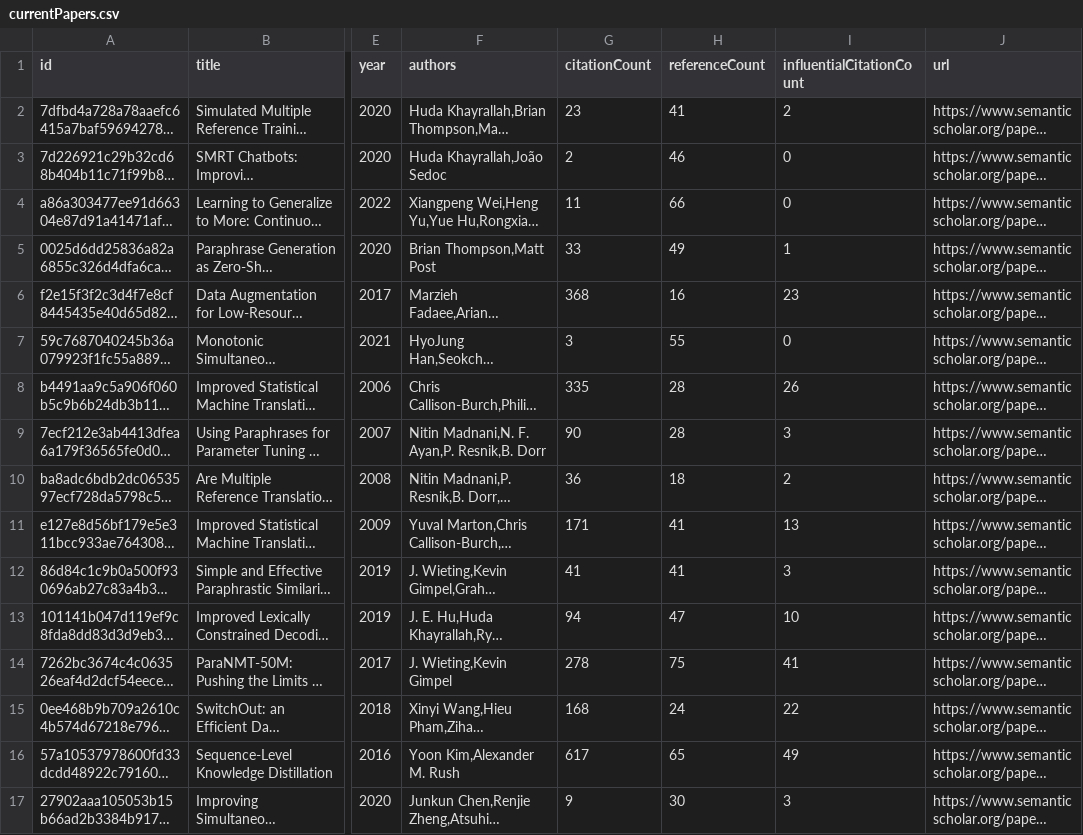
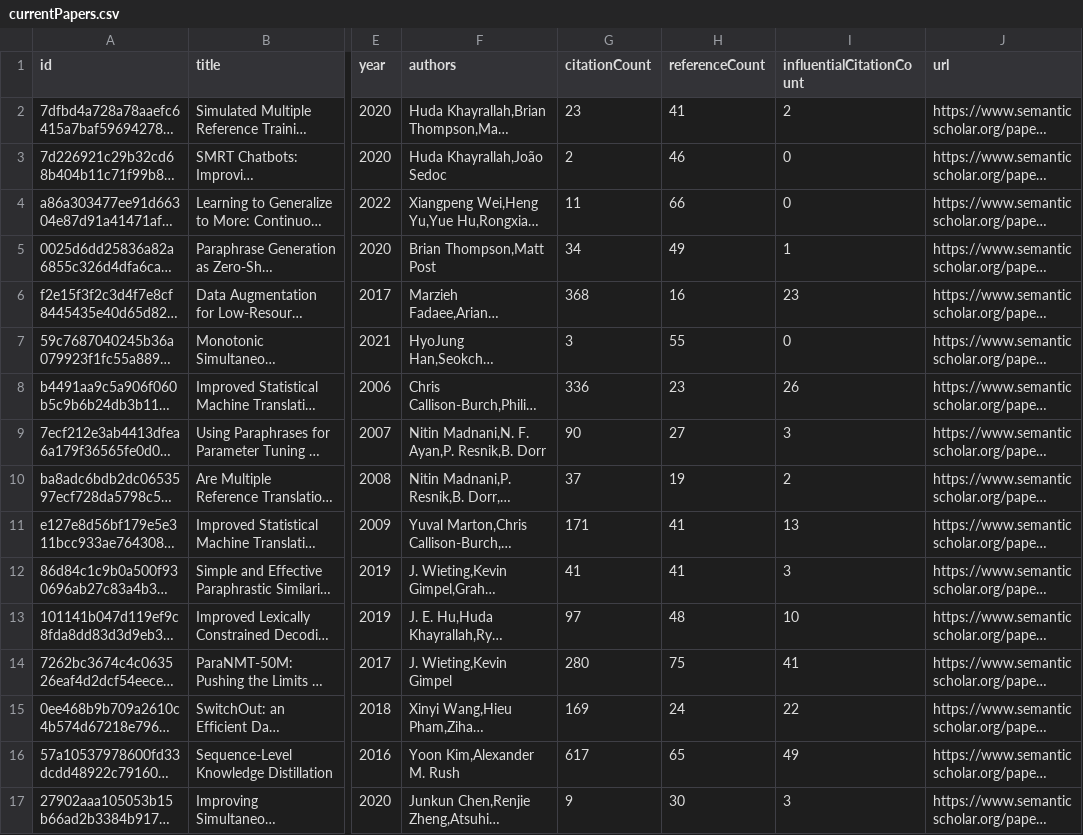
Before and after one commit to avi-jit/SIMOR, a CSV file: data/currentPapers.csv, drawn as a sheet; only a part is shown, gaps mark what is left out; long unchanged cells end in …; the diff names each change by its address in the sheet, - before the commit and + after, or states it on an @@ line.

Commit message:
Update paper data

```diff
--- a/data/currentPapers.csv
+++ b/data/currentPapers.csv
-G5 (citationCount): 33
+G5 (citationCount): 34
-G8 (citationCount): 335
+G8 (citationCount): 336
-H8 (referenceCount): 28
+H8 (referenceCount): 23
-H9 (referenceCount): 28
+H9 (referenceCount): 27
-G10 (citationCount): 36
+G10 (citationCount): 37
-H10 (referenceCount): 18
+H10 (referenceCount): 19
-G13 (citationCount): 94
+G13 (citationCount): 97
-H13 (referenceCount): 47
+H13 (referenceCount): 48
-G14 (citationCount): 278
+G14 (citationCount): 280
-G15 (citationCount): 168
+G15 (citationCount): 169
```
Also changed, not shown: 2 other files.
